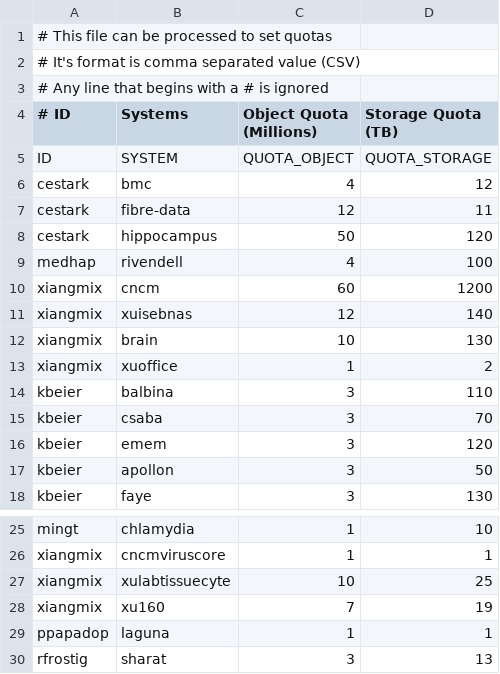
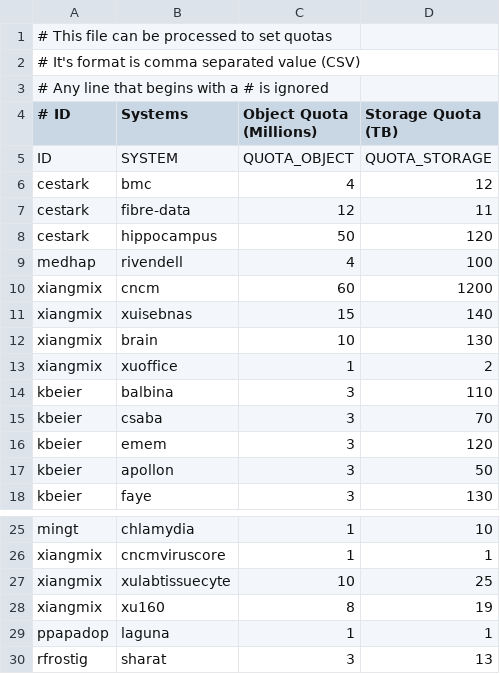
Before and after one commit to RCIC-UCI-Public/rcs3, a CSV file: POC/templates/quotas.csv, drawn as a sheet; only a part is shown, gaps mark what is left out.

Commit message:
Update quotas on xu160 and sebnas

```diff
--- a/POC/templates/quotas.csv
+++ b/POC/templates/quotas.csv
@@ -10,3 +10,3 @@ medhap,rivendell,4,100
 xiangmix,cncm,60,1200
-xiangmix,xuisebnas,12,140
+xiangmix,xuisebnas,15,140
 xiangmix,brain,10,130
@@ -27,3 +27,3 @@ xiangmix,cncmviruscore,1,1
 xiangmix,xulabtissuecyte,10,25
-xiangmix,xu160,7,19
+xiangmix,xu160,8,19
 ppapadop,laguna,1,1
```
